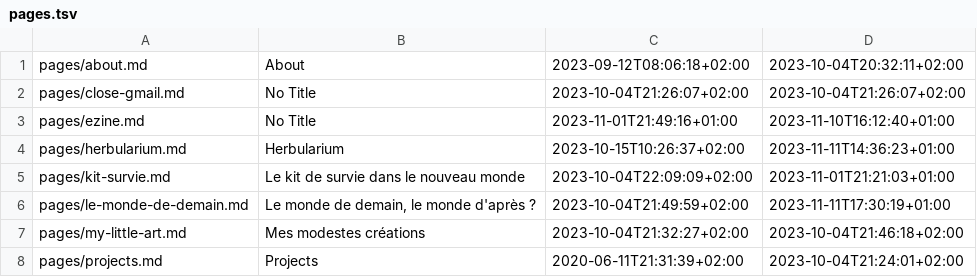
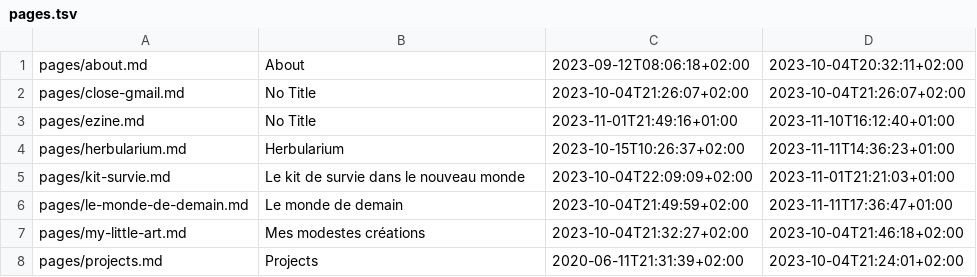
Before and after one commit to ebsd/3r1c.net, a TSV file: build/pages.tsv, drawn as a sheet.

```diff
--- a/build/pages.tsv
+++ b/build/pages.tsv
@@ -5,3 +5,3 @@ pages/herbularium.md	Herbularium	2023-10-15T10:26:37+02:00	2023-11-11T14:36:23+0
 pages/kit-survie.md	Le kit de survie dans le nouveau monde	2023-10-04T22:09:09+02:00	2023-11-01T21:21:03+01:00
-pages/le-monde-de-demain.md	Le monde de demain, le monde d'après ?	2023-10-04T21:49:59+02:00	2023-11-11T17:30:19+01:00
+pages/le-monde-de-demain.md	Le monde de demain	2023-10-04T21:49:59+02:00	2023-11-11T17:36:47+01:00
 pages/my-little-art.md	Mes modestes créations	2023-10-04T21:32:27+02:00	2023-10-04T21:46:18+02:00
```
Also changed, not shown: 3 other files.
